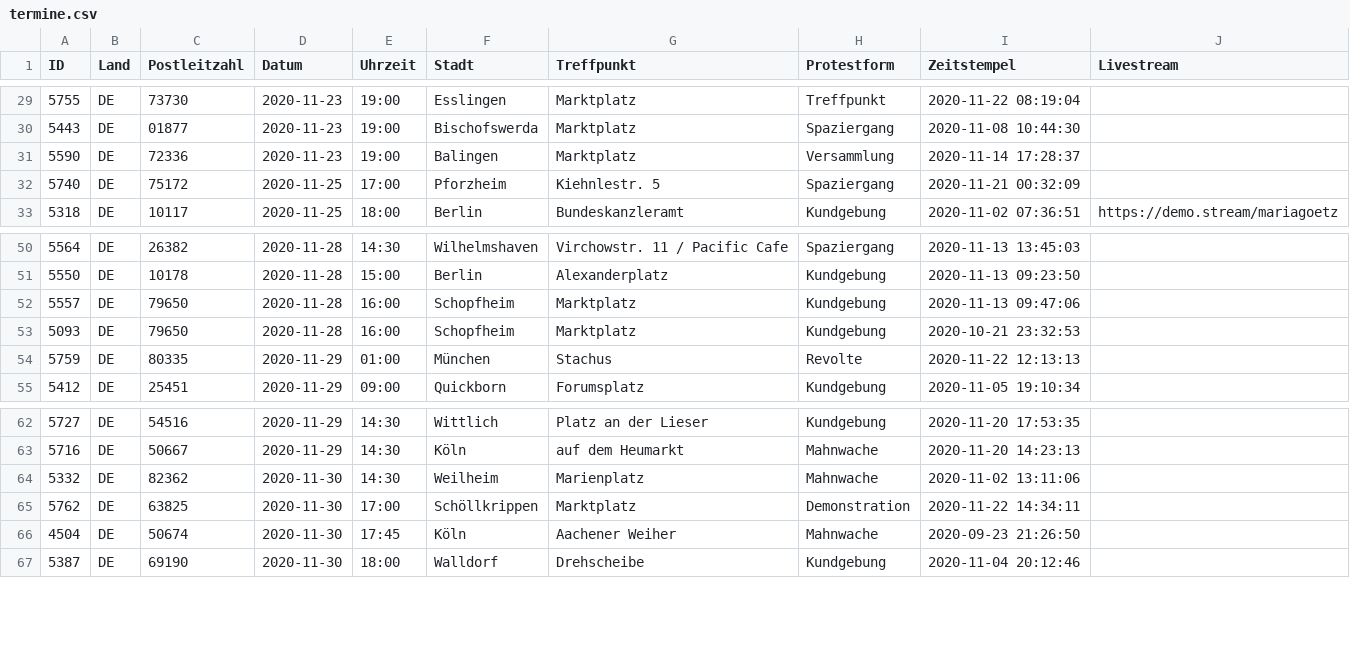
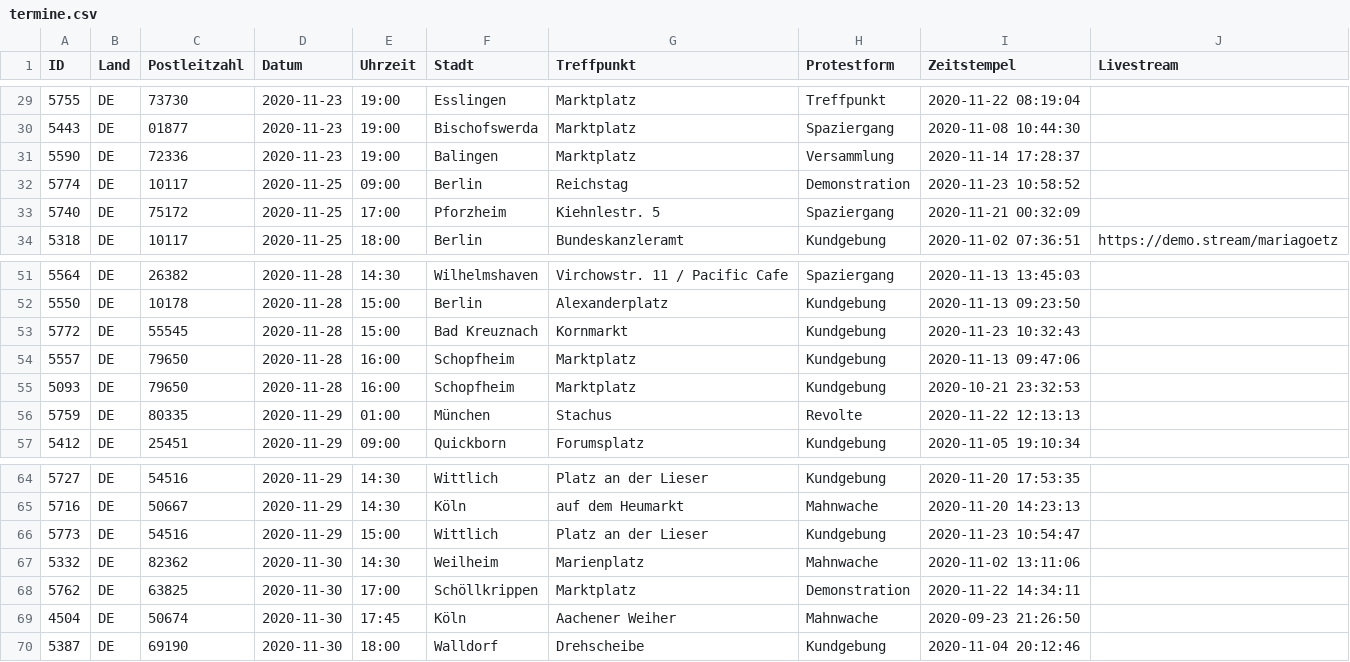
Before and after one commit to anonymous-tld/m.terminkalender.top, a CSV file: _data/termine.csv, drawn as a sheet; only a part is shown, gaps mark what is left out; the diff names each change by its address in the sheet, - before the commit and + after, or states it on an @@ line.

Commit message:
Update termine.csv from https://demo.terminkalender.top/termine.csv

```diff
--- a/_data/termine.csv
+++ b/_data/termine.csv
+row 32: 5774 | DE | 10117 | 2020-11-25 | 09:00 | Berlin | Reichstag | Demonstration | 2020-11-23 10:58:52
+row 53: 5772 | DE | 55545 | 2020-11-28 | 15:00 | Bad Kreuznach | Kornmarkt | Kundgebung | 2020-11-23 10:32:43
+row 66: 5773 | DE | 54516 | 2020-11-29 | 15:00 | Wittlich | Platz an der Lieser | Kundgebung | 2020-11-23 10:54:47
```
